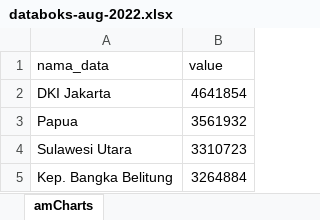
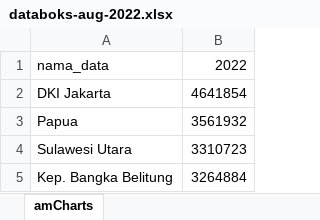
Before and after one commit to datawithalvin/indonesia-provinces-minimum-wage, an Excel workbook: datasets/raw/databoks-aug-2022.xlsx, sheet amCharts, drawn as a sheet; only a part is shown; values as stored, in another font and other column widths than the file's, no borders; the diff names each change by its address in the sheet, - before the commit and + after, or states it on an @@ line.

```diff
--- a/datasets/raw/databoks-aug-2022.xlsx (sheet amCharts)
+++ b/datasets/raw/databoks-aug-2022.xlsx (sheet amCharts)
-B1: value
+B1: 2022
```
Also changed, not shown: datasets/raw/kemenaker-2018-2022.xlsx, datasets/raw/upah-minimum-2023.xlsx, 1 other file.
